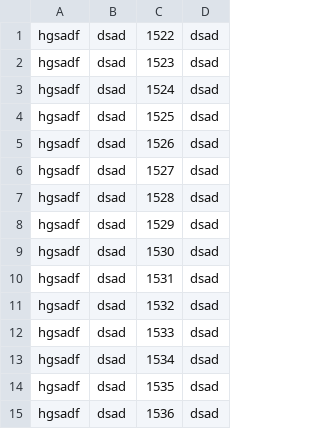
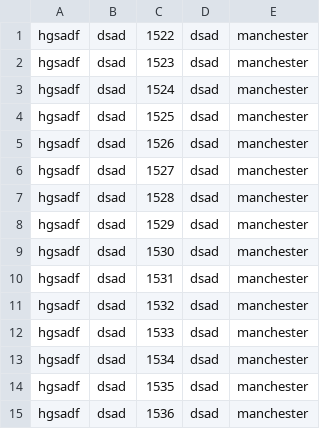
Before and after one commit to davidandemilio/EDL1_PRACT1, a CSV file: ejemplolab1/ejemplolab1/Uploads/Libro1.csv, drawn as a sheet; the diff names each change by its address in the sheet, - before the commit and + after, or states it on an @@ line.

```diff
--- a/ejemplolab1/ejemplolab1/Uploads/Libro1.csv
+++ b/ejemplolab1/ejemplolab1/Uploads/Libro1.csv
+column E, rows 1-15: all manchester
```
Also changed, not shown: 14 other files.
